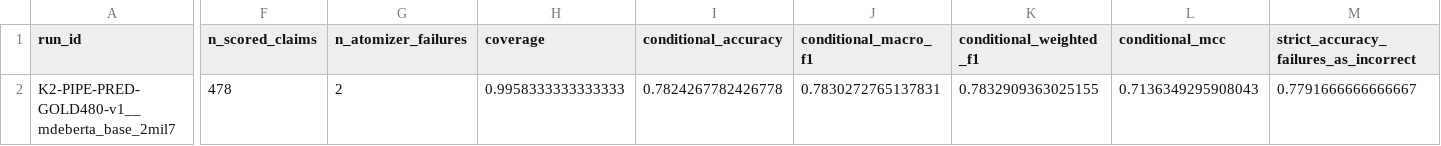
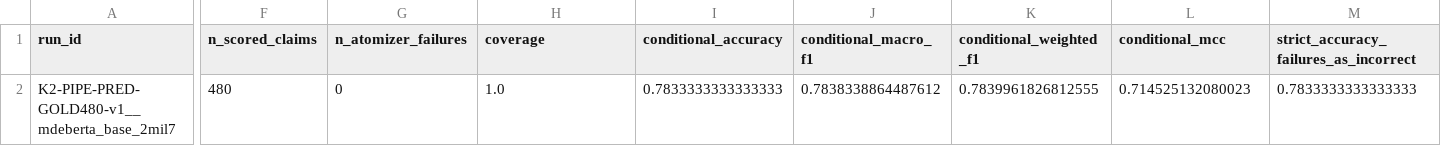
Before and after one commit to EngindalgaMaku/tr-factbench-k2-nli, a CSV file: reports/experiments/K2-PIPE-PRED-GOLD480-v1/tables/pipeline_metrics.csv, drawn as a sheet; only a part is shown, gaps mark what is left out; the diff covers the shown part only; the diff names each change by its address in the sheet, - before the commit and + after, or states it on an @@ line.

```diff
--- a/reports/experiments/K2-PIPE-PRED-GOLD480-v1/tables/pipeline_metrics.csv
+++ b/reports/experiments/K2-PIPE-PRED-GOLD480-v1/tables/pipeline_metrics.csv
-F2 (n_scored_claims): 478
+F2 (n_scored_claims): 480
-G2 (n_atomizer_failures): 2
+G2 (n_atomizer_failures): 0
-H2 (coverage): 0.9958333333333333
+H2 (coverage): 1.0
-I2 (conditional_accuracy): 0.7824267782426778
+I2 (conditional_accuracy): 0.7833333333333333
-J2 (conditional_macro_f1): 0.7830272765137831
+J2 (conditional_macro_f1): 0.7838338864487612
-K2 (conditional_weighted_f1): 0.7832909363025155
+K2 (conditional_weighted_f1): 0.7839961826812555
-L2 (conditional_mcc): 0.7136349295908043
+L2 (conditional_mcc): 0.714525132080023
-M2: 0.7791666666666667
+M2: 0.7833333333333333
```
Also changed, not shown: 3 edited cells elsewhere in this file, reports/experiments/K2-AGG-ABLATION-GOLD480-v1/tables/aggregation_metrics.csv, reports/experiments/K2-AGG-ABLATION-GOLD480-v1/tables/changed_predictions.csv, 56 other files.
